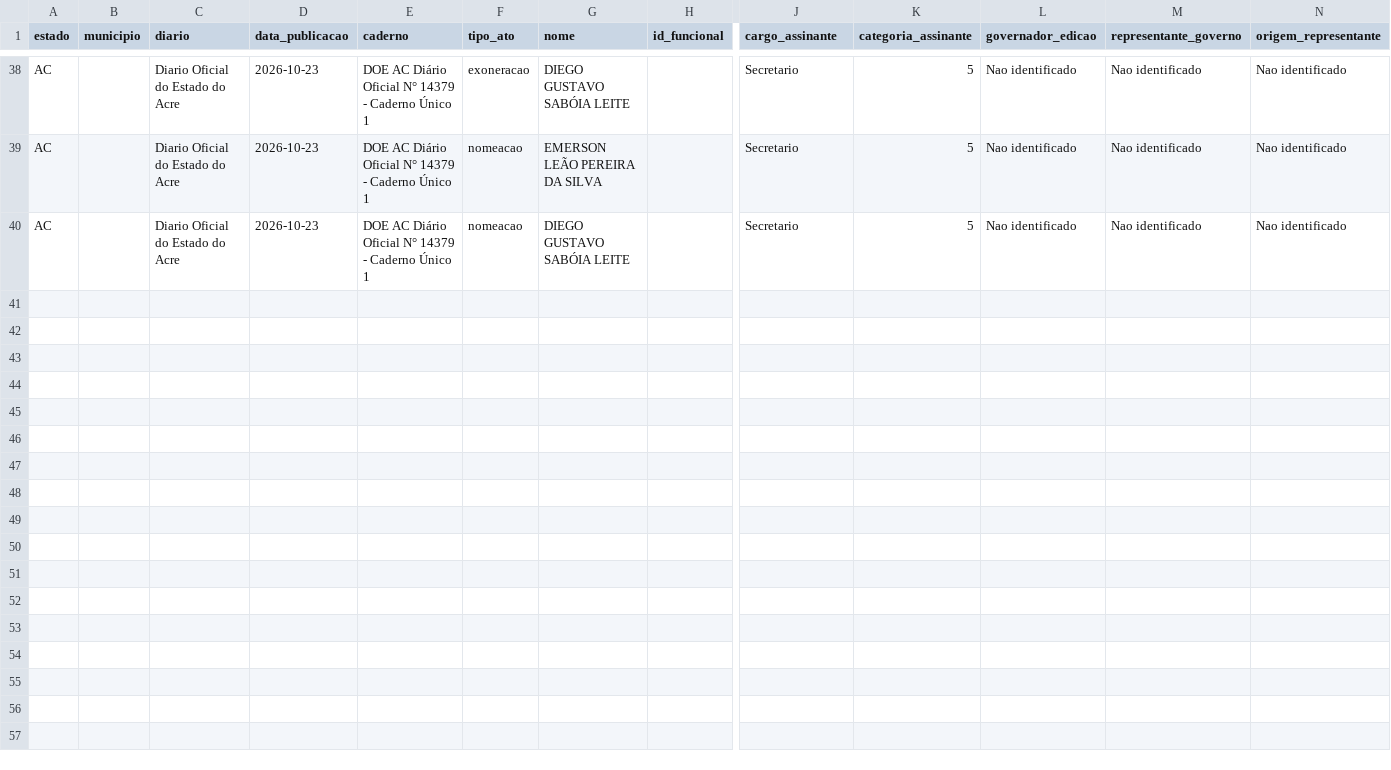
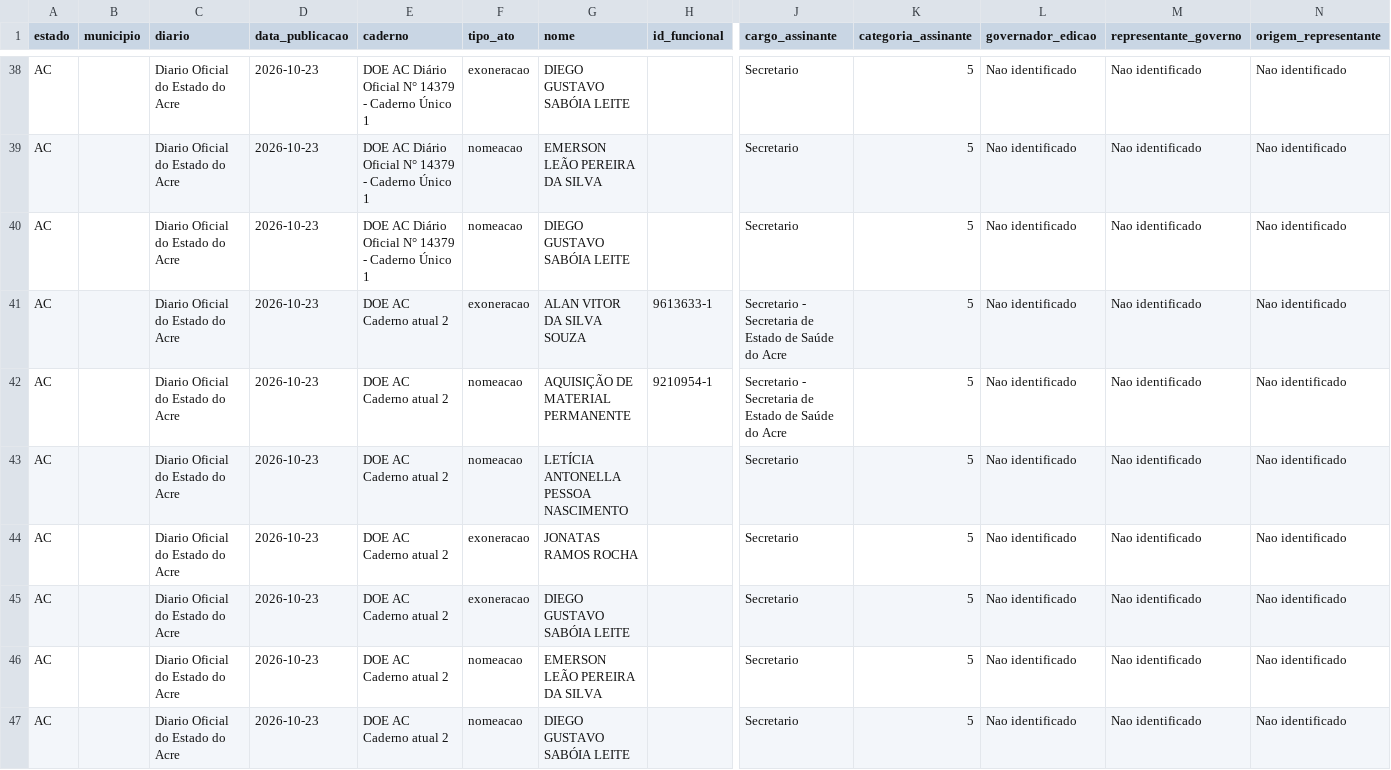
Before and after one commit to 0rakul0/exoneracoes_nomeacoes_dou, a CSV file: saida/AC/DOEAC_2026.csv, drawn as a sheet; only a part is shown, gaps mark what is left out; rows hold the shown columns only; the diff names each change by its address in the sheet, - before the commit and + after, or states it on an @@ line.

Commit message:
Atualiza atos dos diarios faltantes

```diff
--- a/saida/AC/DOEAC_2026.csv
+++ b/saida/AC/DOEAC_2026.csv
+row 41: AC |  | Diario Oficial do Estado do Acre | 2026-10-23 | DOE AC Caderno atual 2 | exoneracao | ALAN VITOR DA SILVA SOUZA | 9613633-1 | Secretario - Secretaria de Estado de Saúde do Acre | 5 | Nao identificado | Nao identificado | Nao identificado
+row 42: AC |  | Diario Oficial do Estado do Acre | 2026-10-23 | DOE AC Caderno atual 2 | nomeacao | AQUISIÇÃO DE MATERIAL PERMANENTE | 9210954-1 | Secretario - Secretaria de Estado de Saúde do Acre | 5 | Nao identificado | Nao identificado | Nao identificado
+row 43: AC |  | Diario Oficial do Estado do Acre | 2026-10-23 | DOE AC Caderno atual 2 | nomeacao | LETÍCIA ANTONELLA PESSOA NASCIMENTO |  | Secretario | 5 | Nao identificado | Nao identificado | Nao identificado
+row 44: AC |  | Diario Oficial do Estado do Acre | 2026-10-23 | DOE AC Caderno atual 2 | exoneracao | JONATAS RAMOS ROCHA |  | Secretario | 5 | Nao identificado | Nao identificado | Nao identificado
+row 45: AC |  | Diario Oficial do Estado do Acre | 2026-10-23 | DOE AC Caderno atual 2 | exoneracao | DIEGO GUSTAVO SABÓIA LEITE |  | Secretario | 5 | Nao identificado | Nao identificado | Nao identificado
+row 46: AC |  | Diario Oficial do Estado do Acre | 2026-10-23 | DOE AC Caderno atual 2 | nomeacao | EMERSON LEÃO PEREIRA DA SILVA |  | Secretario | 5 | Nao identificado | Nao identificado | Nao identificado
+row 47: AC |  | Diario Oficial do Estado do Acre | 2026-10-23 | DOE AC Caderno atual 2 | nomeacao | DIEGO GUSTAVO SABÓIA LEITE |  | Secretario | 5 | Nao identificado | Nao identificado | Nao identificado
```
Also changed, not shown: saida/PR/DOEP_2026.csv, 4 other files.
